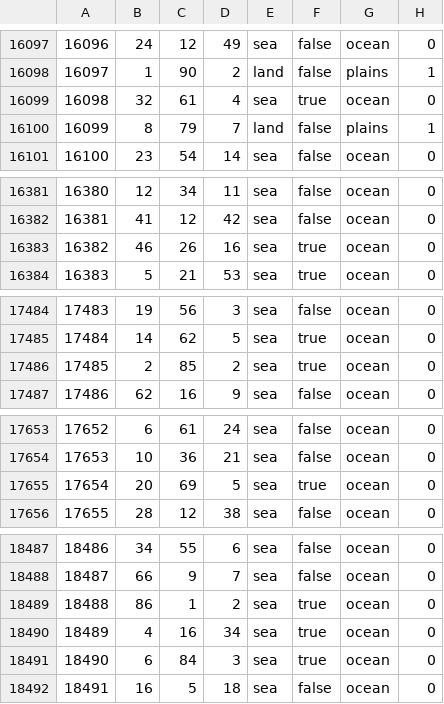
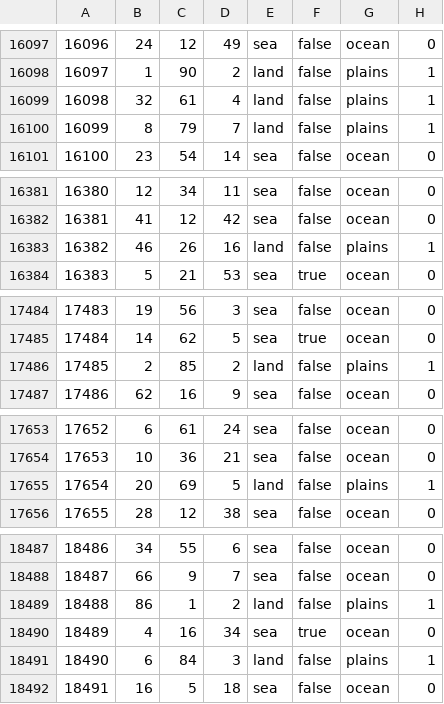
Before and after one commit to EdouardSaladier/Magna-Europa-Reloaded, a CSV file: map/definition.csv, drawn as a sheet; only a part is shown, gaps mark what is left out; the diff covers the shown part only.

```diff
--- a/map/definition.csv
+++ b/map/definition.csv
@@ -16098,3 +16098,3 @@
 16097;1;90;2;land;false;plains;1
-16098;32;61;4;sea;true;ocean;0
+16098;32;61;4;land;false;plains;1
 16099;8;79;7;land;false;plains;1
@@ -16382,3 +16382,3 @@
 16381;41;12;42;sea;false;ocean;0
-16382;46;26;16;sea;true;ocean;0
+16382;46;26;16;land;false;plains;1
 16383;5;21;53;sea;true;ocean;0
@@ -17485,3 +17485,3 @@
 17484;14;62;5;sea;true;ocean;0
-17485;2;85;2;sea;true;ocean;0
+17485;2;85;2;land;false;plains;1
 17486;62;16;9;sea;false;ocean;0
@@ -17654,3 +17654,3 @@
 17653;10;36;21;sea;false;ocean;0
-17654;20;69;5;sea;true;ocean;0
+17654;20;69;5;land;false;plains;1
 17655;28;12;38;sea;false;ocean;0
@@ -18488,5 +18488,5 @@
 18487;66;9;7;sea;false;ocean;0
-18488;86;1;2;sea;true;ocean;0
+18488;86;1;2;land;false;plains;1
 18489;4;16;34;sea;true;ocean;0
-18490;6;84;3;sea;true;ocean;0
+18490;6;84;3;land;false;plains;1
 18491;16;5;18;sea;false;ocean;0
```
Also changed, not shown: 81 edited cells elsewhere in this file, 37 other files.
